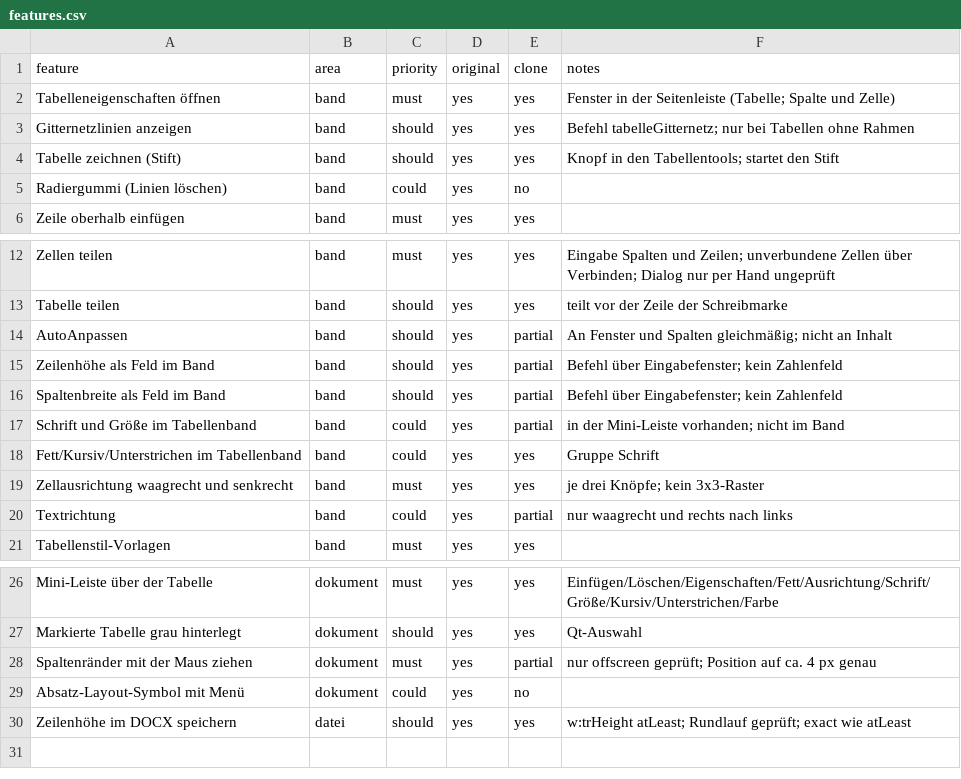
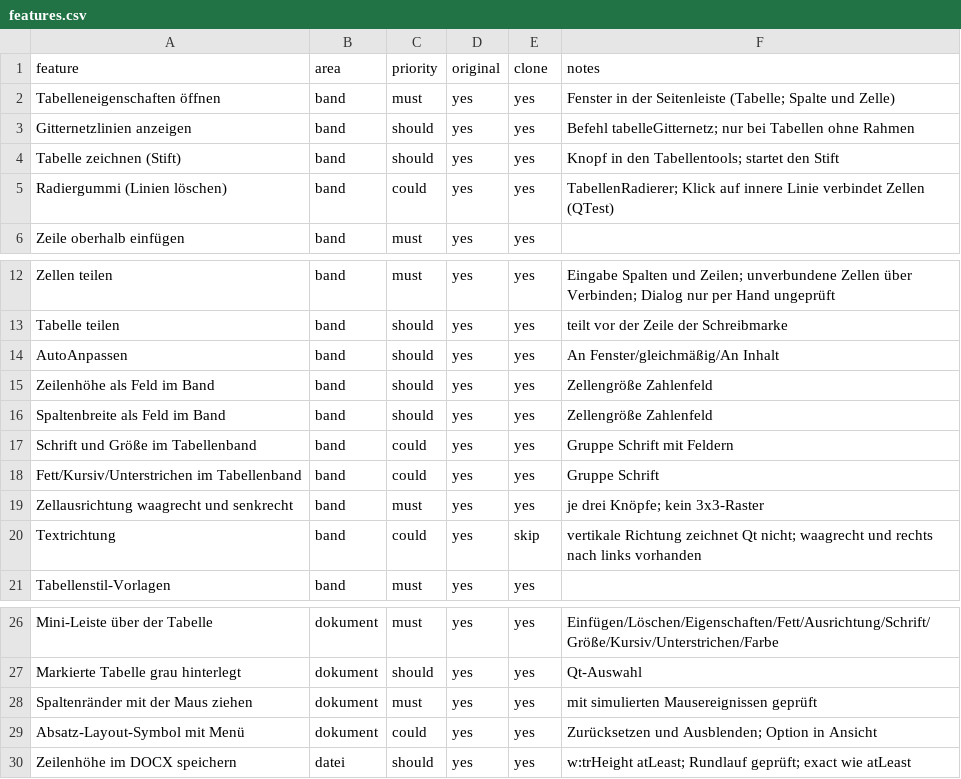
Before and after one commit to nullforge86/Lunivo-Office, a CSV file: replica/features.csv, drawn as a sheet; only a part is shown, gaps mark what is left out.

```diff
--- a/replica/features.csv
+++ b/replica/features.csv
@@ -4,3 +4,3 @@ Gitternetzlinien anzeigen,band,should,yes,yes,Befehl tabelleGitternetz; nur bei
 Tabelle zeichnen (Stift),band,should,yes,yes,Knopf in den Tabellentools; startet den Stift
-Radiergummi (Linien löschen),band,could,yes,no,
+Radiergummi (Linien löschen),band,could,yes,yes,TabellenRadierer; Klick auf innere Linie verbindet Zellen (QTest)
 Zeile oberhalb einfügen,band,must,yes,yes,
@@ -13,9 +13,9 @@ Zellen teilen,band,must,yes,yes,Eingabe Spalten und Zeilen; unverbundene Zellen
 Tabelle teilen,band,should,yes,yes,teilt vor der Zeile der Schreibmarke
-AutoAnpassen,band,should,yes,partial,An Fenster und Spalten gleichmäßig; nicht an Inhalt
-Zeilenhöhe als Feld im Band,band,should,yes,partial,Befehl über Eingabefenster; kein Zahlenfeld
-Spaltenbreite als Feld im Band,band,should,yes,partial,Befehl über Eingabefenster; kein Zahlenfeld
-Schrift und Größe im Tabellenband,band,could,yes,partial,in der Mini-Leiste vorhanden; nicht im Band
+AutoAnpassen,band,should,yes,yes,An Fenster/gleichmäßig/An Inhalt
+Zeilenhöhe als Feld im Band,band,should,yes,yes,Zellengröße Zahlenfeld
+Spaltenbreite als Feld im Band,band,should,yes,yes,Zellengröße Zahlenfeld
+Schrift und Größe im Tabellenband,band,could,yes,yes,Gruppe Schrift mit Feldern
 Fett/Kursiv/Unterstrichen im Tabellenband,band,could,yes,yes,Gruppe Schrift
 Zellausrichtung waagrecht und senkrecht,band,must,yes,yes,je drei Knöpfe; kein 3x3-Raster
-Textrichtung,band,could,yes,partial,nur waagrecht und rechts nach links
+Textrichtung,band,could,yes,skip,vertikale Richtung zeichnet Qt nicht; waagrecht und rechts nach links vorhanden
 Tabellenstil-Vorlagen,band,must,yes,yes,
@@ -27,4 +27,4 @@ Mini-Leiste über der Tabelle,dokument,must,yes,yes,Einfügen/Löschen/Eigenscha
 Markierte Tabelle grau hinterlegt,dokument,should,yes,yes,Qt-Auswahl
-Spaltenränder mit der Maus ziehen,dokument,must,yes,partial,nur offscreen geprüft; Position auf ca. 4 px genau
-Absatz-Layout-Symbol mit Menü,dokument,could,yes,no,
+Spaltenränder mit der Maus ziehen,dokument,must,yes,yes,mit simulierten Mausereignissen geprüft
+Absatz-Layout-Symbol mit Menü,dokument,could,yes,yes,Zurücksetzen und Ausblenden; Option in Ansicht
 Zeilenhöhe im DOCX speichern,datei,should,yes,yes,w:trHeight atLeast; Rundlauf geprüft; exact wie atLeast
```
Also changed, not shown: 17 other files.
